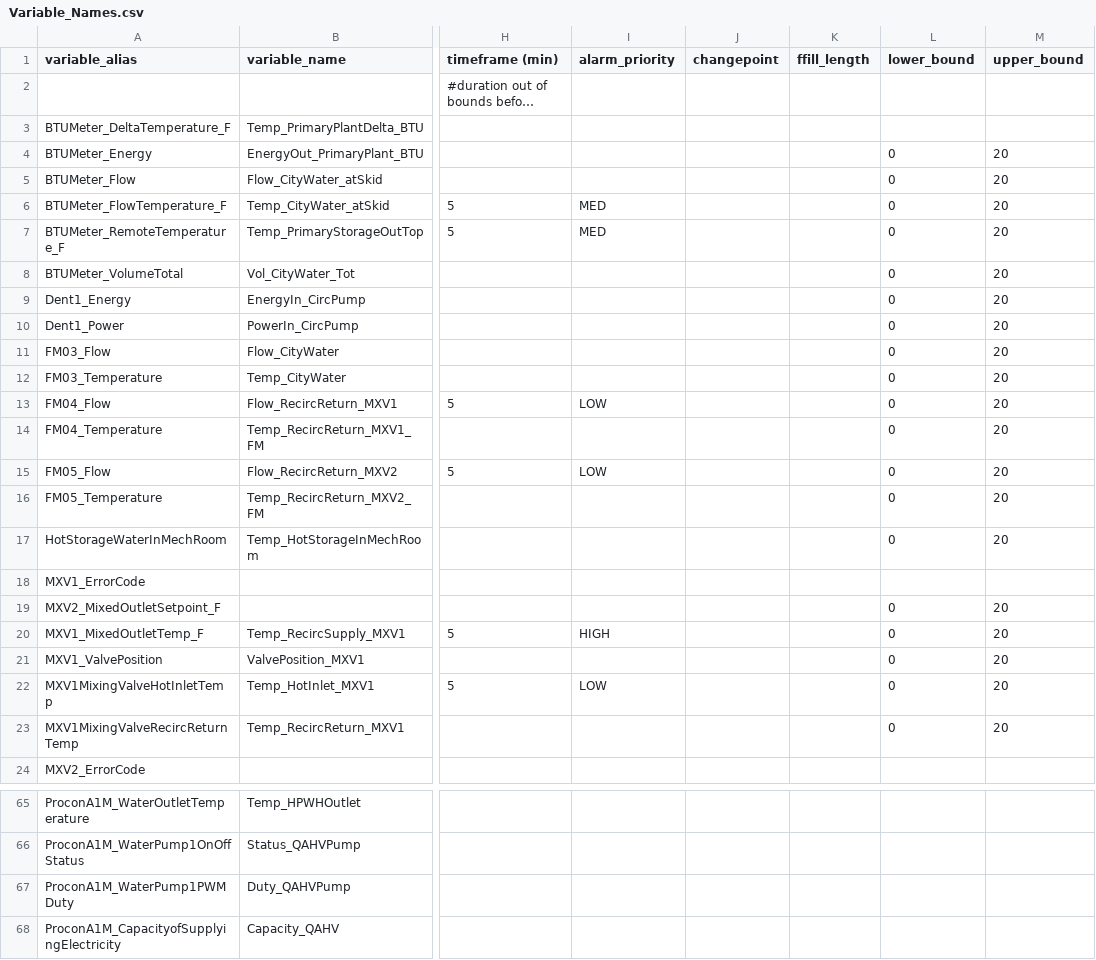
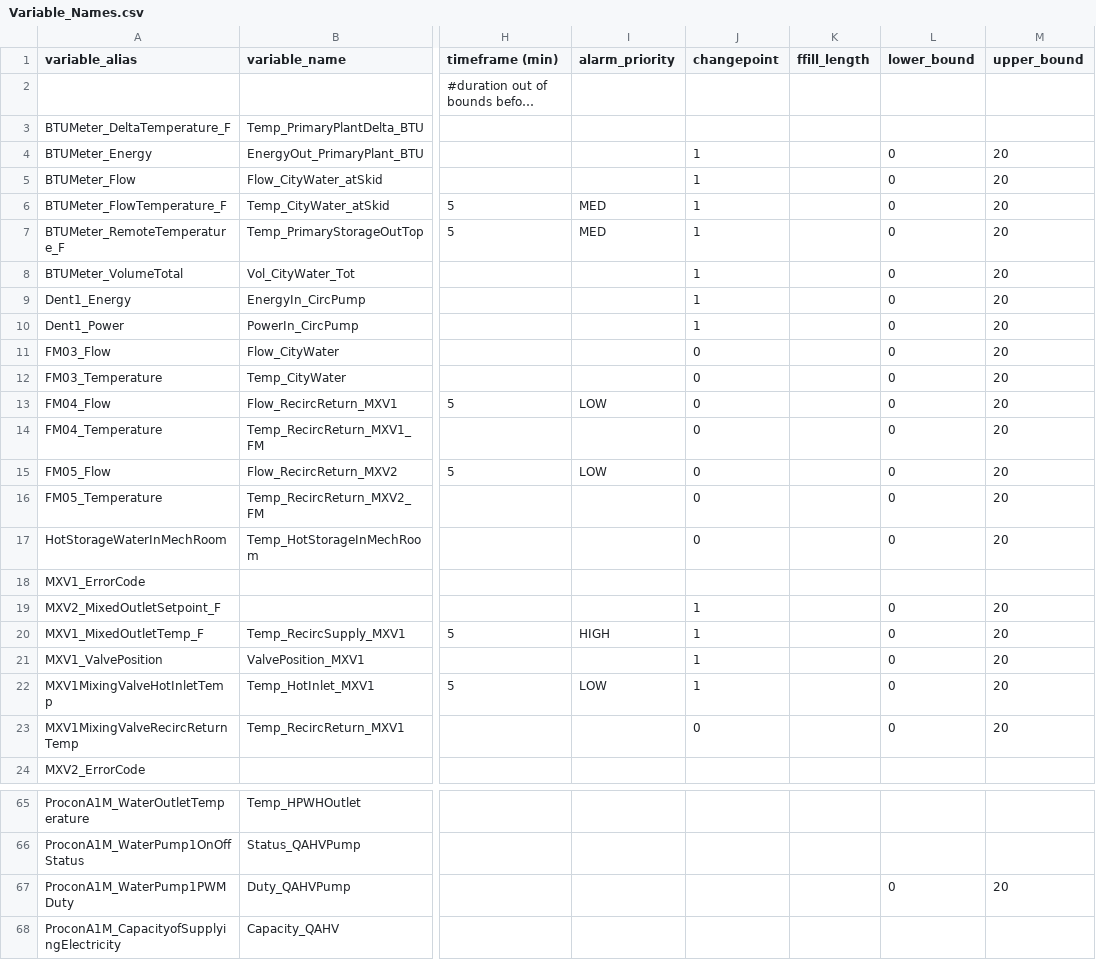
Before and after one commit to EcotopeResearch/DataPipelinePackage, a CSV file: input/Variable_Names.csv, drawn as a sheet; only a part is shown, gaps mark what is left out; long unchanged cells end in …; the diff names each change by its address in the sheet, - before the commit and + after, or states it on an @@ line.

Commit message:
Updated test data csv, finished _removeOutliers

```diff
--- a/input/Variable_Names.csv
+++ b/input/Variable_Names.csv
-J4:J10 (changepoint): (empty)
+J4:J10 (changepoint): 1
-J11:J17 (changepoint): (empty)
+J11:J17 (changepoint): 0
-J19:J22 (changepoint): (empty)
+J19:J22 (changepoint): 1
-J23 (changepoint): (empty)
+J23 (changepoint): 0
-L67 (lower_bound): (empty)
+L67 (lower_bound): 0
-M67 (upper_bound): (empty)
+M67 (upper_bound): 20
```
Also changed, not shown: 1 other file.
